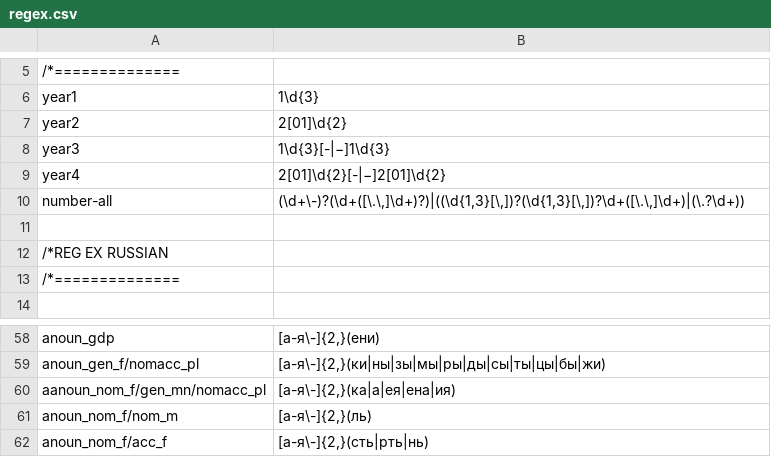
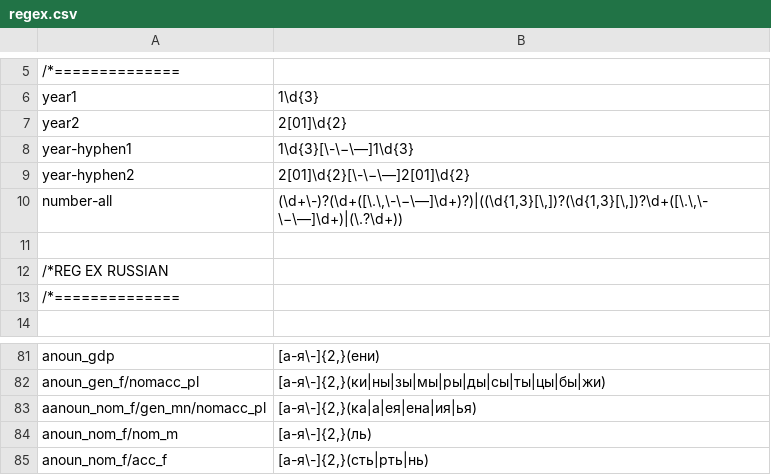
Before and after one commit to intersystems/iknow, a CSV file: language_models/ru/regex.csv, drawn as a sheet; only a part is shown, gaps mark what is left out; the diff covers the shown part only.

```diff
--- a/language_models/ru/regex.csv
+++ b/language_models/ru/regex.csv
@@ -7,5 +7,5 @@ year1;1\d{3}
 year2;2[01]\d{2}
-year3;1\d{3}[-|−]1\d{3}
-year4;2[01]\d{2}[-|−]2[01]\d{2}
-number-all;(\d+\-)?(\d+([\.\,]\d+)?)|((\d{1,3}[\,])?(\d{1,3}[\,])?\d+([\.\,]\d+)|(\.?\d+))
+year-hyphen1;1\d{3}[\-\−\—]1\d{3}
+year-hyphen2;2[01]\d{2}[\-\−\—]2[01]\d{2}
+number-all;(\d+\-)?(\d+([\.\,\-\−\—]\d+)?)|((\d{1,3}[\,])?(\d{1,3}[\,])?\d+([\.\,\-\−\—]\d+)|(\.?\d+))
 
@@ -59,3 +82,3 @@ anoun_gdp;[а-я\-]{2,}(ени)
 anoun_gen_f/nomacc_pl;[а-я\-]{2,}(ки|ны|зы|мы|ры|ды|сы|ты|цы|бы|жи)
-aanoun_nom_f/gen_mn/nomacc_pl;[а-я\-]{2,}(ка|а|ея|ена|ия)
+aanoun_nom_f/gen_mn/nomacc_pl;[а-я\-]{2,}(ка|а|ея|ена|ия|ья)
 anoun_nom_f/nom_m;[а-я\-]{2,}(ль)
```
Also changed, not shown: 23 added rows and 3 edited cells elsewhere in this file, language_models/ru/labels.csv, language_models/ru/prepro.csv, 3 other files.
